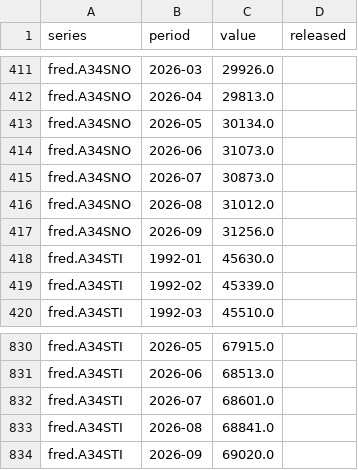
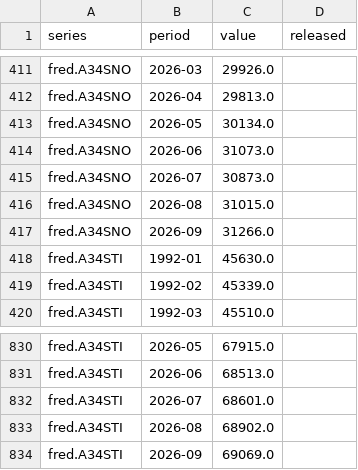
Before and after one commit to Obitsuki/semicycle, a CSV file: data/fred.csv, drawn as a sheet; only a part is shown, gaps mark what is left out.

```diff
--- a/data/fred.csv
+++ b/data/fred.csv
@@ -415,4 +415,4 @@ fred.A34SNO,2026-06,31073.0,
 fred.A34SNO,2026-07,30873.0,
-fred.A34SNO,2026-08,31012.0,
-fred.A34SNO,2026-09,31256.0,
+fred.A34SNO,2026-08,31015.0,
+fred.A34SNO,2026-09,31266.0,
 fred.A34STI,1992-01,45630.0,
@@ -832,3 +832,3 @@ fred.A34STI,2026-06,68513.0,
 fred.A34STI,2026-07,68601.0,
-fred.A34STI,2026-08,68841.0,
-fred.A34STI,2026-09,69020.0,
+fred.A34STI,2026-08,68902.0,
+fred.A34STI,2026-09,69069.0,
```
Also changed, not shown: data/releases.csv, 1 other file.
